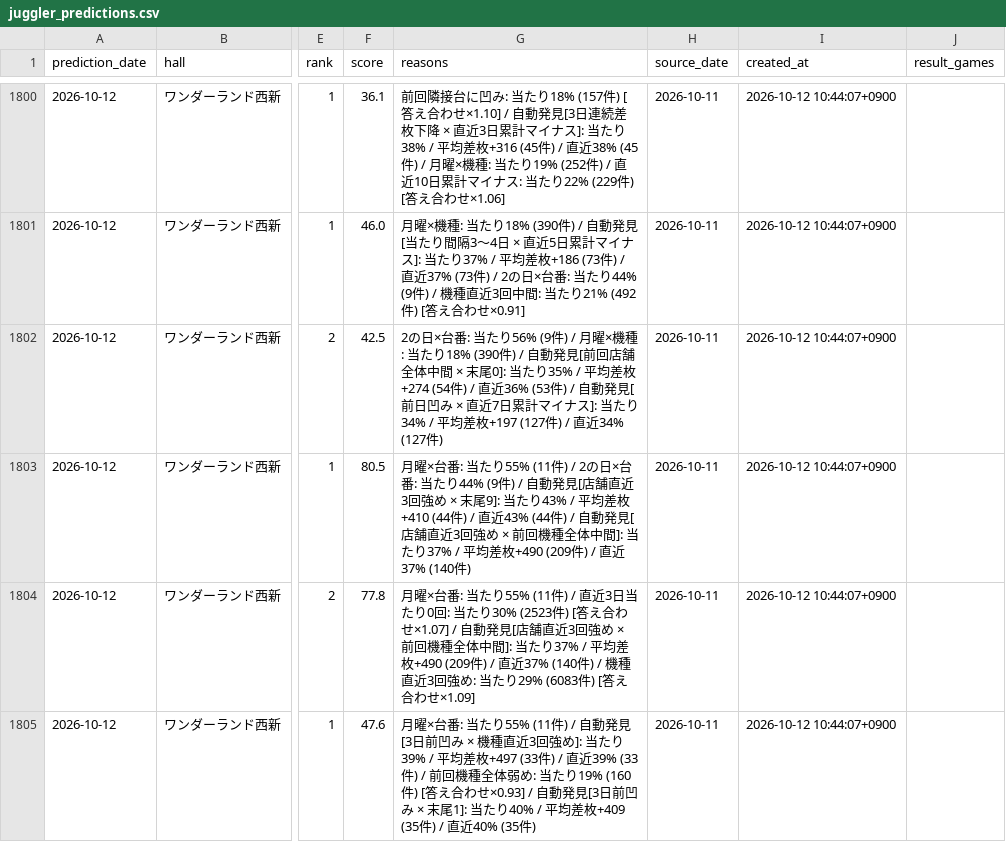
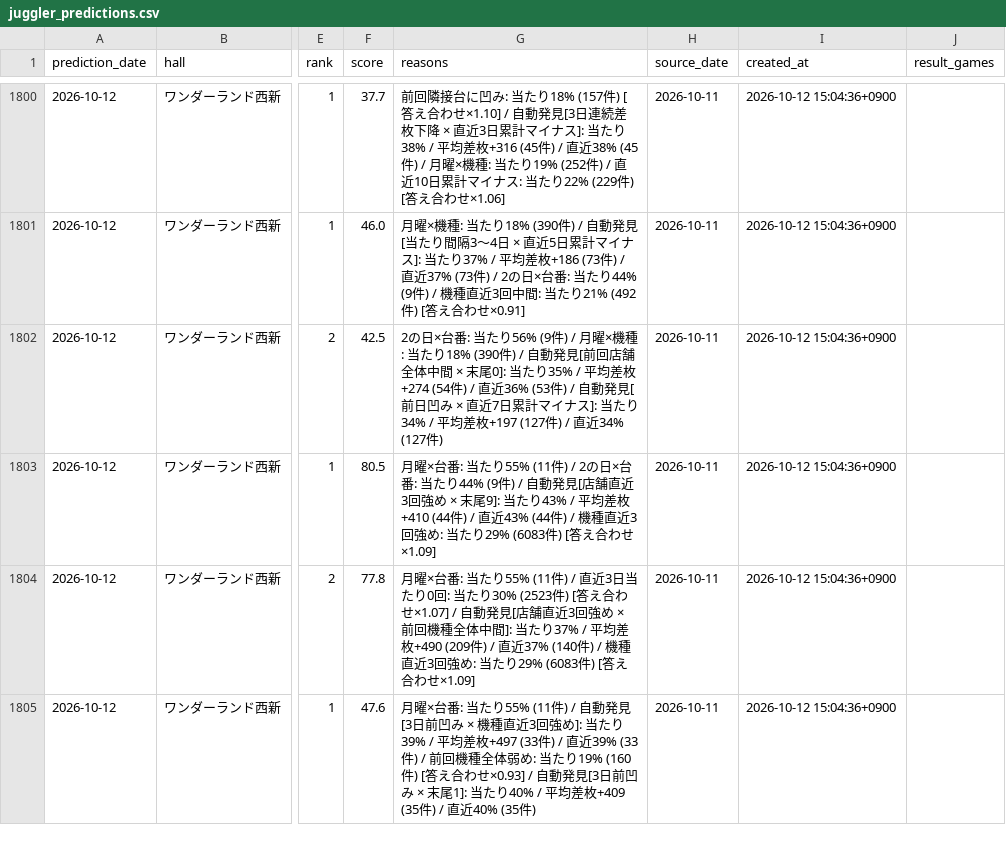
Before and after one commit to slotool/budougari, a CSV file: data/juggler_predictions.csv, drawn as a sheet; only a part is shown, gaps mark what is left out; the diff covers the shown part only; the diff names each change by its address in the sheet, - before the commit and + after, or states it on an @@ line.

```diff
--- a/data/juggler_predictions.csv
+++ b/data/juggler_predictions.csv
-F1800 (score): 36.1
+F1800 (score): 37.7
-I1800:I1805 (created_at): 2026-10-12 10:44:07+0900
+I1800:I1805 (created_at): 2026-10-12 15:04:36+0900
-G1803 (reasons): …(44件) / 自動発見[店舗直近3回強め × 前回機種全体中間]: 当たり37% / 平均差枚+490 (209件) / 直近37% (140件)
+G1803 (reasons): …(44件) / 機種直近3回強め: 当たり29% (6083件) [答え合わせ×1.09]
```
Also changed, not shown: 28 edited cells elsewhere in this file, 8 other files.
